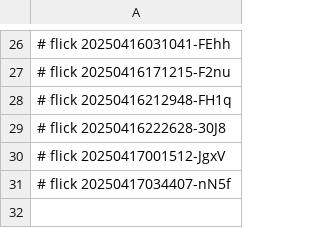
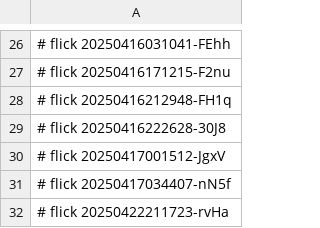
Before and after one commit to abikesa/bronx, a CSV file: kitabo/python/.csv, drawn as a sheet; only a part is shown, gaps mark what is left out; the diff names each change by its address in the sheet, - before the commit and + after, or states it on an @@ line.

Commit message:
kitabo/python/.csv

```diff
--- a/kitabo/python/.csv
+++ b/kitabo/python/.csv
+row 32: # flick 20250422211723-rvHa
```
